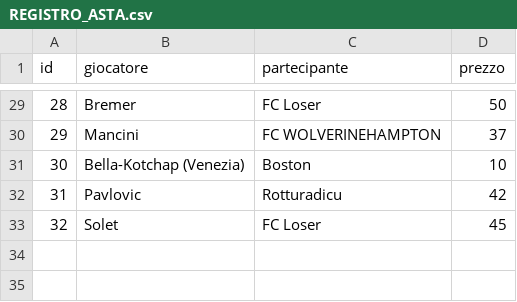
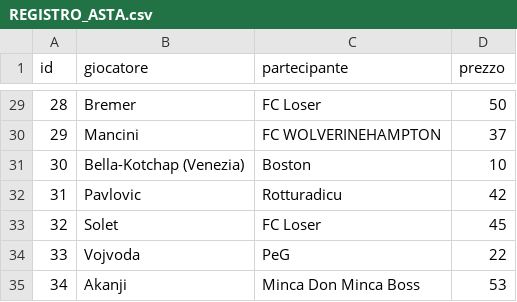
Before and after one commit to simone95pescara-design/fantacalcio-26-27, a CSV file: ASTA/REGISTRO_ASTA.csv, drawn as a sheet; only a part is shown, gaps mark what is left out; the diff names each change by its address in the sheet, - before the commit and + after, or states it on an @@ line.

Commit message:
Asta: Vojvoda a PeG per 22 e Akanji a Minca Don Minca Boss per 53

```diff
--- a/ASTA/REGISTRO_ASTA.csv
+++ b/ASTA/REGISTRO_ASTA.csv
+row 34: 33 | Vojvoda | PeG | 22
+row 35: 34 | Akanji | Minca Don Minca Boss | 53
```
